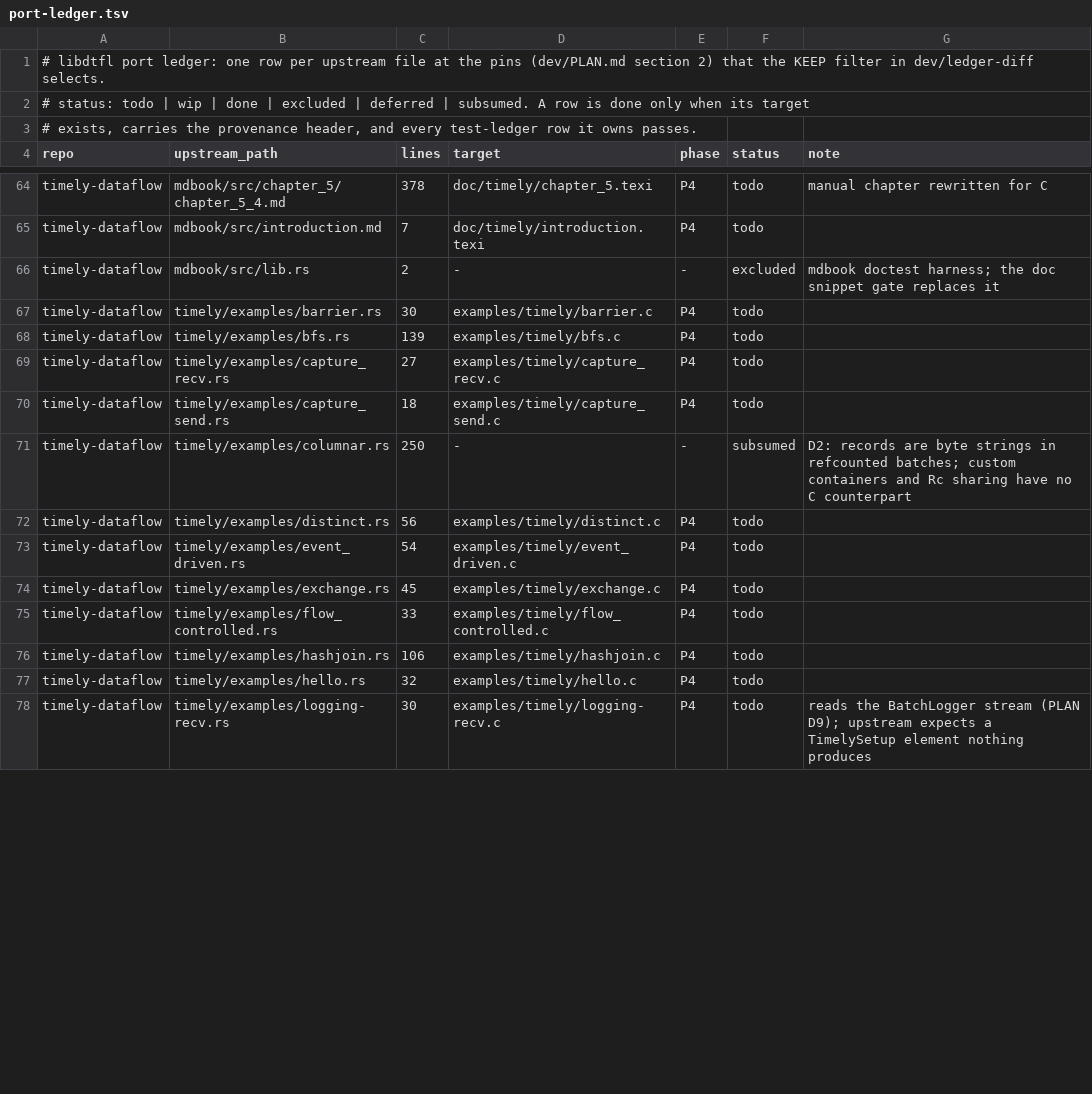
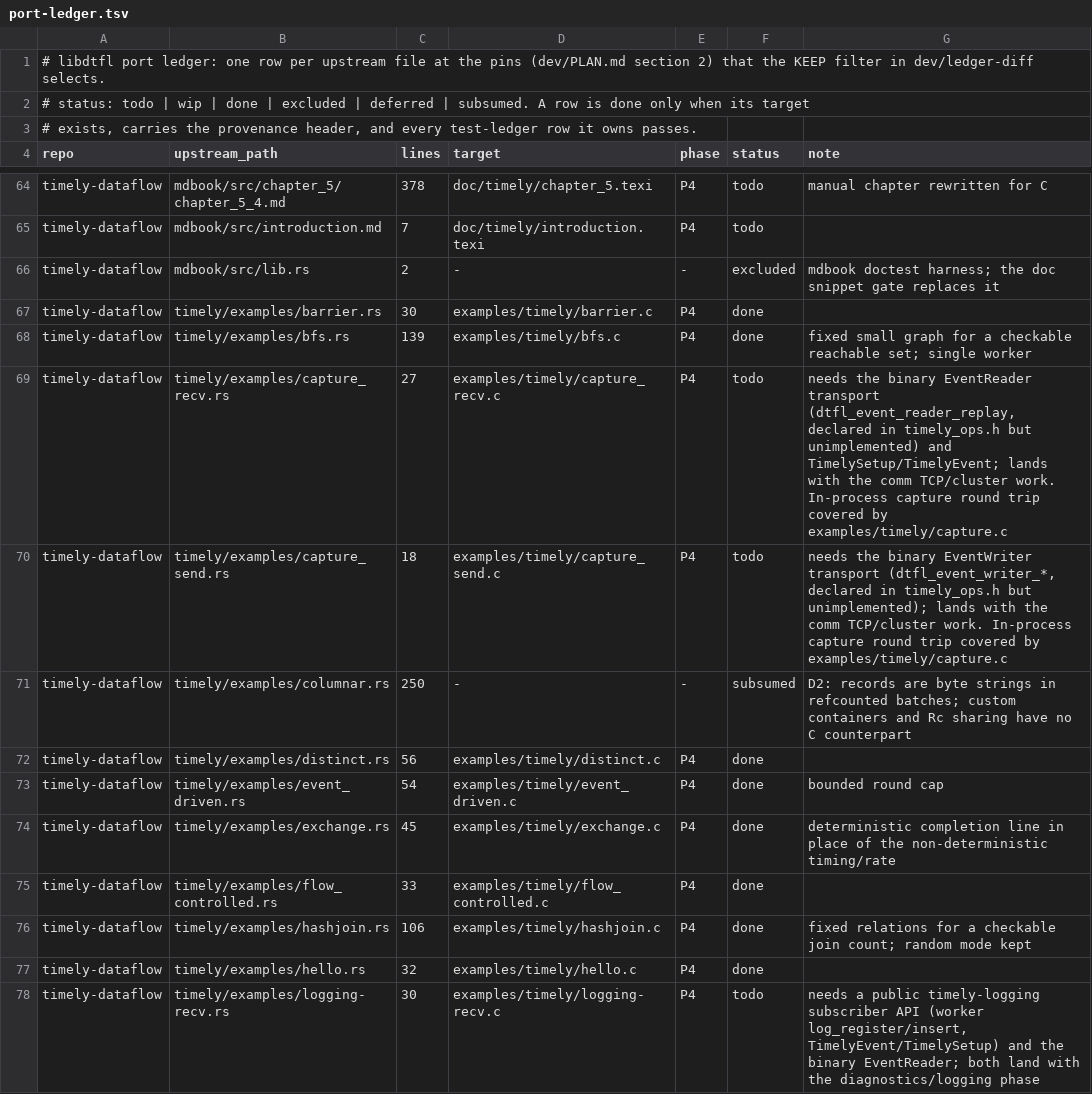
Before and after one commit to gburd/libdtfl, a TSV file: dev/port-ledger.tsv, drawn as a sheet; only a part is shown, gaps mark what is left out; the diff covers the shown part only.

Commit message:
Flip ported timely example ledger rows to done
Mark the 18 ported examples done (simple, hello, threadless, pingpong,
exchange, distinct, hashjoin, wordcount, unordered_input, sequence,
barrier, flow_controlled, event_driven, openloop, loopdemo, unionfind,
bfs, pagerank), each with a note where the port caps an unbounded loop,
uses a fixed graph for a checkable result, or substitutes an available
operator.

Leave capture_send, capture_recv, logging-send, logging-recv and
logging_replay todo with notes: capture_send/recv need the binary
EventWriter/EventReader transport (declared in timely_ops.h but
unimplemented); the logging examples need a public timely-logging
subscriber API (worker log_register/insert, BatchLogger, TimelyEvent),
which exists only internally.  Both land with later phases.

```diff
--- a/dev/port-ledger.tsv
+++ b/dev/port-ledger.tsv
@@ -66,13 +66,13 @@ timely-dataflow	mdbook/src/introduction.md	7	doc/timely/introduction.texi	P4	tod
 timely-dataflow	mdbook/src/lib.rs	2	-	-	excluded	mdbook doctest harness; the doc snippet gate replaces it
-timely-dataflow	timely/examples/barrier.rs	30	examples/timely/barrier.c	P4	todo	
-timely-dataflow	timely/examples/bfs.rs	139	examples/timely/bfs.c	P4	todo	
-timely-dataflow	timely/examples/capture_recv.rs	27	examples/timely/capture_recv.c	P4	todo	
-timely-dataflow	timely/examples/capture_send.rs	18	examples/timely/capture_send.c	P4	todo	
+timely-dataflow	timely/examples/barrier.rs	30	examples/timely/barrier.c	P4	done	
+timely-dataflow	timely/examples/bfs.rs	139	examples/timely/bfs.c	P4	done	fixed small graph for a checkable reachable set; single worker
+timely-dataflow	timely/examples/capture_recv.rs	27	examples/timely/capture_recv.c	P4	todo	needs the binary EventReader transport (dtfl_event_reader_replay, declared in timely_ops.h but unimplemented) and TimelySetup/TimelyEvent; lands with the comm TCP/cluster work.  In-process capture round trip covered by examples/timely/capture.c
+timely-dataflow	timely/examples/capture_send.rs	18	examples/timely/capture_send.c	P4	todo	needs the binary EventWriter transport (dtfl_event_writer_*, declared in timely_ops.h but unimplemented); lands with the comm TCP/cluster work.  In-process capture round trip covered by examples/timely/capture.c
 timely-dataflow	timely/examples/columnar.rs	250	-	-	subsumed	D2: records are byte strings in refcounted batches; custom containers and Rc sharing have no C counterpart
-timely-dataflow	timely/examples/distinct.rs	56	examples/timely/distinct.c	P4	todo	
-timely-dataflow	timely/examples/event_driven.rs	54	examples/timely/event_driven.c	P4	todo	
-timely-dataflow	timely/examples/exchange.rs	45	examples/timely/exchange.c	P4	todo	
-timely-dataflow	timely/examples/flow_controlled.rs	33	examples/timely/flow_controlled.c	P4	todo	
-timely-dataflow	timely/examples/hashjoin.rs	106	examples/timely/hashjoin.c	P4	todo	
-timely-dataflow	timely/examples/hello.rs	32	examples/timely/hello.c	P4	todo	
-timely-dataflow	timely/examples/logging-recv.rs	30	examples/timely/logging-recv.c	P4	todo	reads the BatchLogger stream (PLAN D9); upstream expects a TimelySetup element nothing produces
+timely-dataflow	timely/examples/distinct.rs	56	examples/timely/distinct.c	P4	done	
+timely-dataflow	timely/examples/event_driven.rs	54	examples/timely/event_driven.c	P4	done	bounded round cap
+timely-dataflow	timely/examples/exchange.rs	45	examples/timely/exchange.c	P4	done	deterministic completion line in place of the non-deterministic timing/rate
+timely-dataflow	timely/examples/flow_controlled.rs	33	examples/timely/flow_controlled.c	P4	done	
+timely-dataflow	timely/examples/hashjoin.rs	106	examples/timely/hashjoin.c	P4	done	fixed relations for a checkable join count; random mode kept
+timely-dataflow	timely/examples/hello.rs	32	examples/timely/hello.c	P4	done	
+timely-dataflow	timely/examples/logging-recv.rs	30	examples/timely/logging-recv.c	P4	todo	needs a public timely-logging subscriber API (worker log_register/insert, TimelyEvent/TimelySetup) and the binary EventReader; both land with the diagnostics/logging phase
```
Also changed, not shown: 18 edited cells elsewhere in this file.
